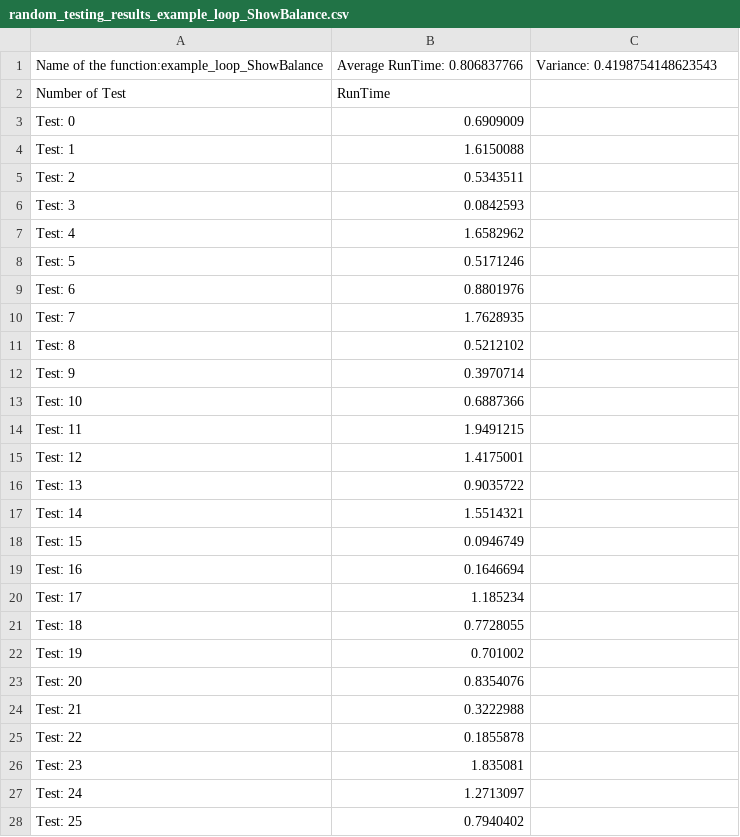
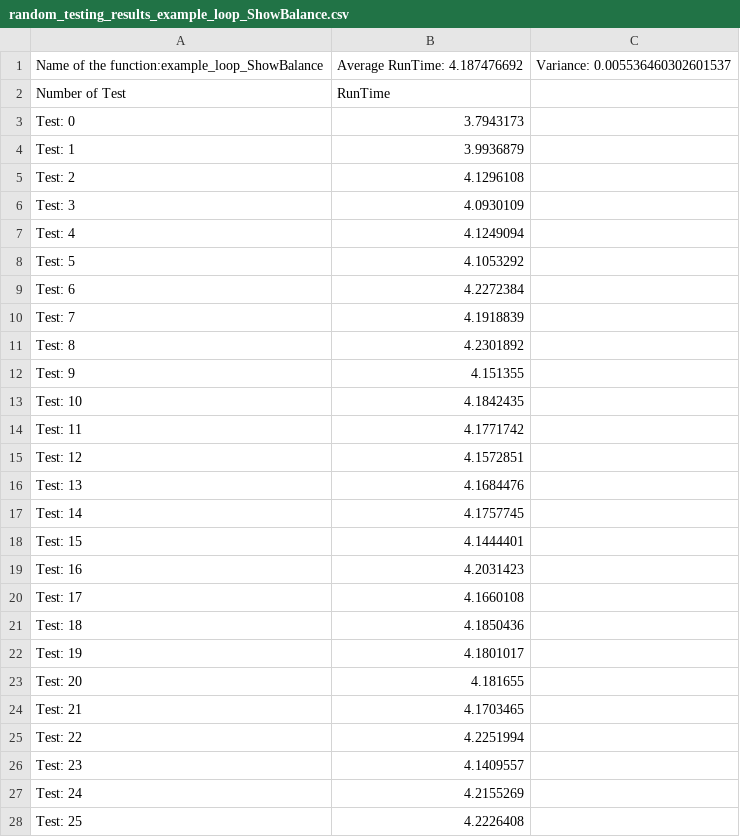
Before and after one commit to andreaonorato/ProgramAnalysis_Project, a CSV file: src_RandomTesting/random_testing_results_example_loop_ShowBalance.csv, drawn as a sheet; only a part is shown; the diff covers the shown part only.

```diff
--- a/src_RandomTesting/random_testing_results_example_loop_ShowBalance.csv
+++ b/src_RandomTesting/random_testing_results_example_loop_ShowBalance.csv
@@ -1,28 +1,28 @@
-Name of the function:example_loop_ShowBalance, Average RunTime: 0.806837766, Variance: 0.4198754148623543
+Name of the function:example_loop_ShowBalance, Average RunTime: 4.187476692, Variance: 0.005536460302601537
 Number of Test, RunTime
-Test: 0, 0.6909009
-Test: 1, 1.6150088
-Test: 2, 0.5343511
-Test: 3, 0.0842593
-Test: 4, 1.6582962
-Test: 5, 0.5171246
-Test: 6, 0.8801976
-Test: 7, 1.7628935
-Test: 8, 0.5212102
-Test: 9, 0.3970714
-Test: 10, 0.6887366
-Test: 11, 1.9491215
-Test: 12, 1.4175001
-Test: 13, 0.9035722
-Test: 14, 1.5514321
-Test: 15, 0.0946749
-Test: 16, 0.1646694
-Test: 17, 1.185234
-Test: 18, 0.7728055
-Test: 19, 0.701002
-Test: 20, 0.8354076
-Test: 21, 0.3222988
-Test: 22, 0.1855878
-Test: 23, 1.835081
-Test: 24, 1.2713097
-Test: 25, 0.7940402
+Test: 0, 3.7943173
+Test: 1, 3.9936879
+Test: 2, 4.1296108
+Test: 3, 4.0930109
+Test: 4, 4.1249094
+Test: 5, 4.1053292
+Test: 6, 4.2272384
+Test: 7, 4.1918839
+Test: 8, 4.2301892
+Test: 9, 4.151355
+Test: 10, 4.1842435
+Test: 11, 4.1771742
+Test: 12, 4.1572851
+Test: 13, 4.1684476
+Test: 14, 4.1757745
+Test: 15, 4.1444401
+Test: 16, 4.2031423
+Test: 17, 4.1660108
+Test: 18, 4.1850436
+Test: 19, 4.1801017
+Test: 20, 4.181655
+Test: 21, 4.1703465
+Test: 22, 4.2251994
+Test: 23, 4.1409557
+Test: 24, 4.2155269
+Test: 25, 4.2226408
```
Also changed, not shown: 24 edited cells elsewhere in this file, src/concolic_results.csv, src_RandomTesting/random_testing_results_calculateEfficiency.csv, 5 other files.
